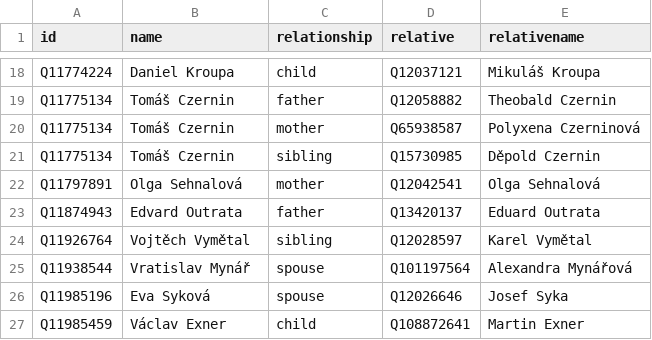
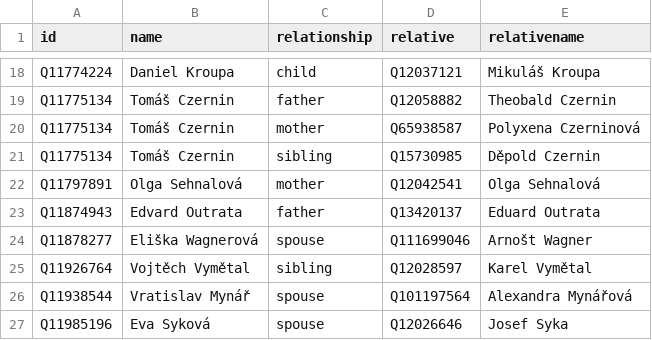
Before and after one commit to every-politician-scrapers/czech-ministers, a CSV file: html/family.csv, drawn as a sheet; only a part is shown, gaps mark what is left out; the shorter side is filled out with more unchanged rows.

```diff
--- a/html/family.csv
+++ b/html/family.csv
@@ -23,2 +23,3 @@ Q11797891,Olga Sehnalová,mother,Q12042541,Olga Sehnalová
 Q11874943,Edvard Outrata,father,Q13420137,Eduard Outrata
+Q11878277,Eliška Wagnerová,spouse,Q111699046,Arnošt Wagner
 Q11926764,Vojtěch Vymětal,sibling,Q12028597,Karel Vymětal
```
Also changed, not shown: html/legislators.csv.
